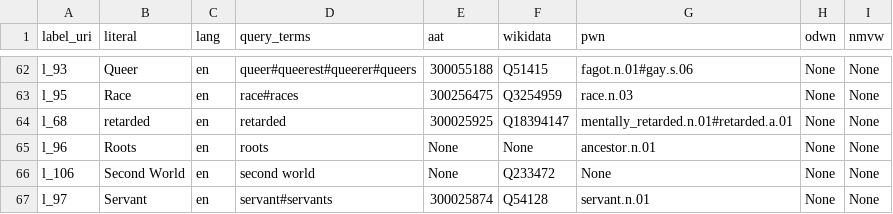
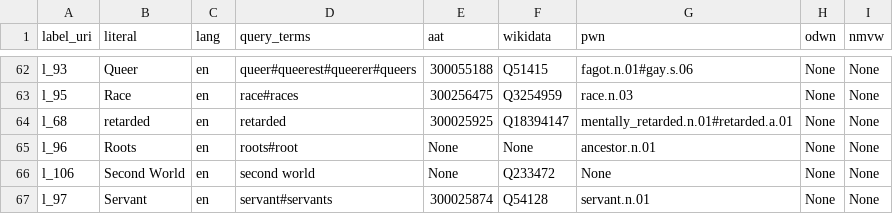
Before and after one commit to cultural-ai/wordsmatter, a CSV file: related_matches/rm.csv, drawn as a sheet; only a part is shown, gaps mark what is left out.

```diff
--- a/related_matches/rm.csv
+++ b/related_matches/rm.csv
@@ -64,3 +64,3 @@ l_95,Race,en,race#races,300256475,Q3254959,race.n.03,None,None
 l_68,retarded,en,retarded,300025925,Q18394147,mentally_retarded.n.01#retarded.a.01,None,None
-l_96,Roots,en,roots,None,None,ancestor.n.01,None,None
+l_96,Roots,en,roots#root,None,None,ancestor.n.01,None,None
 l_106,Second World,en,second world,None,Q233472,None,None,None
```
Also changed, not shown: 1 other file.
